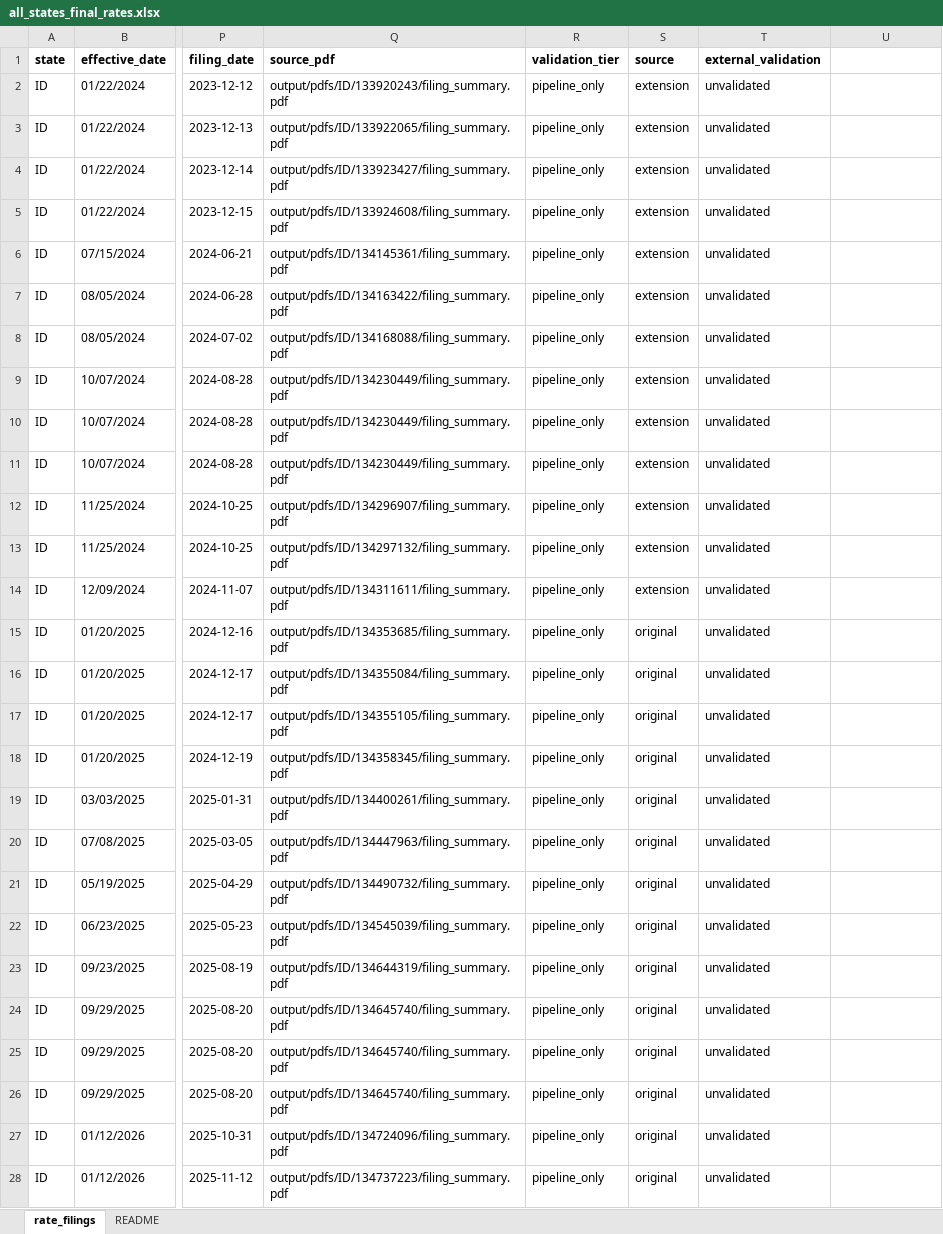
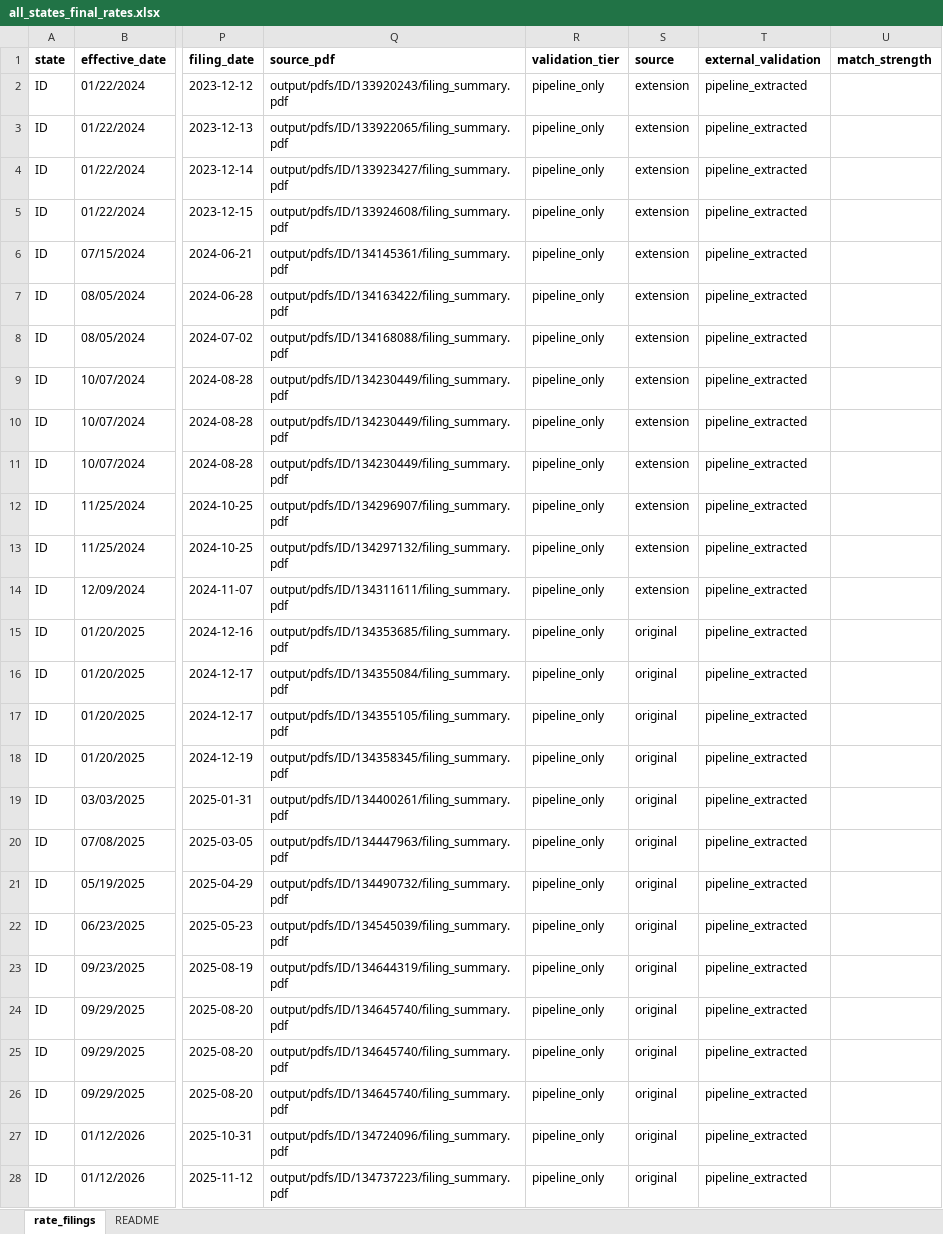
Before and after one commit to AceVon3/AceVonProjects, an Excel workbook: Insurance Rate Data Scraper/output/all_states_final_rates.xlsx, sheet rate_filings, drawn as a sheet; only a part is shown, gaps mark what is left out; values as stored, in another font and other column widths than the file's, no borders; the diff covers the shown part only; the diff names each change by its address in the sheet, - before the commit and + after, or states it on an @@ line.

```diff
--- a/Insurance Rate Data Scraper/output/all_states_final_rates.xlsx (sheet rate_filings)
+++ b/Insurance Rate Data Scraper/output/all_states_final_rates.xlsx (sheet rate_filings)
-U1: (empty)
+U1: match_strength
-T2:T28 (external_validation): unvalidated
+T2:T28 (external_validation): pipeline_extracted
```
Also changed, not shown: 1261 edited cells elsewhere in this sheet, sheet README, Insurance Rate Data Scraper/output/az_final_rates.xlsx, Insurance Rate Data Scraper/output/co_final_rates.xlsx, 34 other files.
